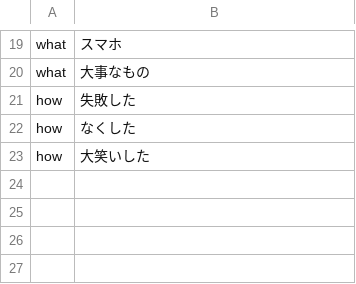
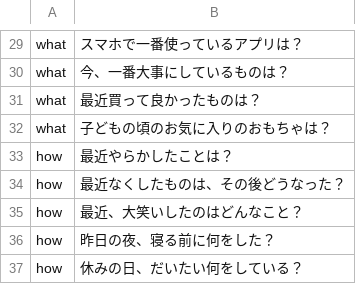
Before and after one commit to ore-orange/wadai-gacha, a CSV file: data/themes.csv, drawn as a sheet; only a part is shown, gaps mark what is left out; addresses are those after the commit; the diff covers the shown part only; the diff names each change by its address in the sheet, - before the commit and + after, or states it on an @@ line.

```diff
--- a/data/themes.csv
+++ b/data/themes.csv
-B29: スマホ
+B29: スマホで一番使っているアプリは？
-B30: 大事なもの
+B30: 今、一番大事にしているものは？
+row 31: what | 最近買って良かったものは？
+row 32: what | 子どもの頃のお気に入りのおもちゃは？
-B33: 失敗した
+B33: 最近やらかしたことは？
-B34: なくした
+B34: 最近なくしたものは、その後どうなった？
-B35: 大笑いした
+B35: 最近、大笑いしたのはどんなこと？
+row 36: how | 昨日の夜、寝る前に何をした？
+row 37: how | 休みの日、だいたい何をしている？
```
Also changed, not shown: 12 added rows, 2 removed rows and 13 edited cells elsewhere in this file, 8 other files.
